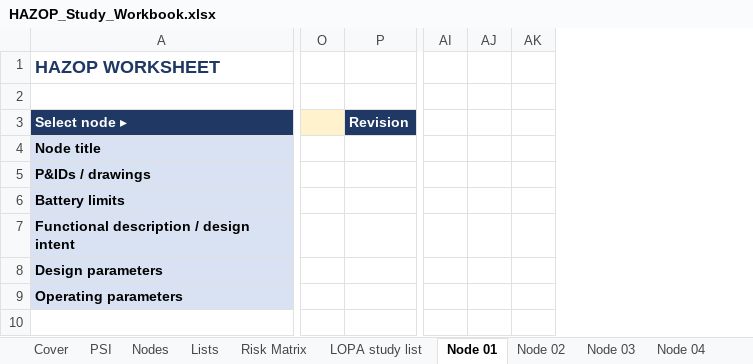
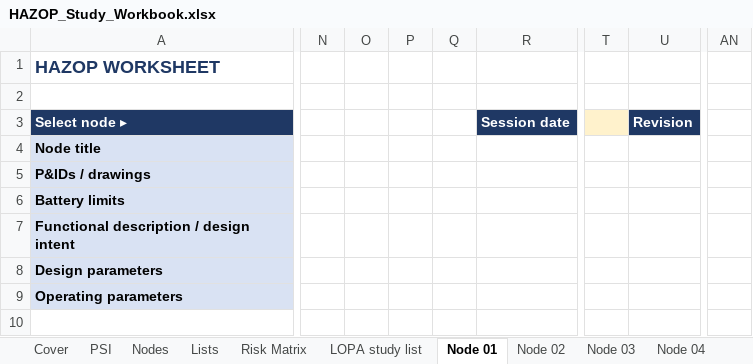
Before and after one commit to ChrisPienaarThree/process-safety-toolkit, an Excel workbook: Workbooks/HAZOP_Study_Workbook.xlsx, sheet Node 01, drawn as a sheet; only a part is shown, gaps mark what is left out; values as stored, in another font and other column widths than the file's, no borders; conditional formats not drawn; removed rows and columns are numbered as before the commit, all else as after; the diff covers the shown part only; the diff names each change by its address in the sheet, - before the commit and + after, or states it on an @@ line.

```diff
--- a/Workbooks/HAZOP_Study_Workbook.xlsx (sheet Node 01)
+++ b/Workbooks/HAZOP_Study_Workbook.xlsx (sheet Node 01)
+column N, empty
+column O, empty
+column P, empty
+column Q, empty
+column R, row 3: Session date
-column O, empty
-column P, row 3: Revision
+column T, empty
+column U, row 3: Revision
-column AI, empty
-column AJ, empty
-column AK, empty
+column AN, empty
```
Also changed, not shown: 8 added columns, 2 removed columns, 4 edited cells, cell formats and merged cells elsewhere in this sheet, sheet Node 03, sheet Node 04, sheet Node 05, sheet Node 06, sheet Node 07, sheet Node 08, 4 more sheets, Workbooks/HAZOP_Study_Workbook_Macro.xlsm, 16 other files.
